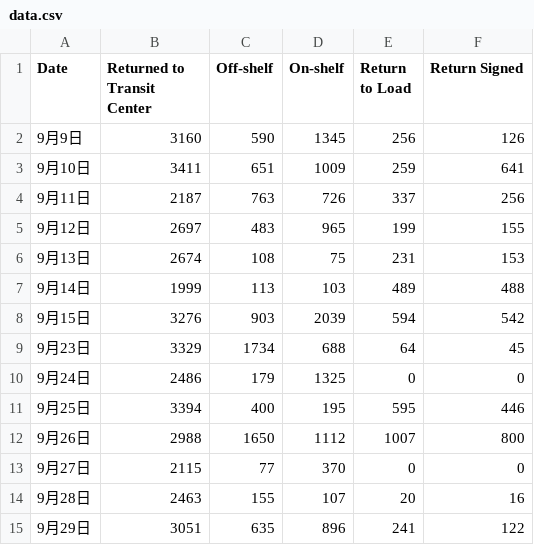
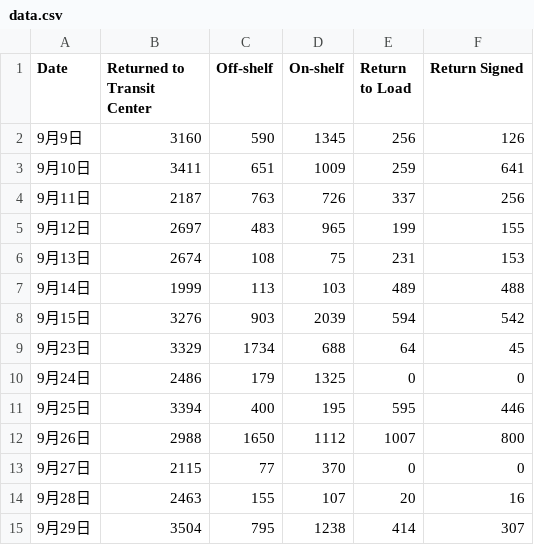
Before and after one commit to peijin0405/gofo-return-op-dashboard, a CSV file: data.csv, drawn as a sheet.

Commit message:
add 9/29 data

```diff
--- a/data.csv
+++ b/data.csv
@@ -14,2 +14,2 @@
 9月28日,2463,155,107,20,16
-9月29日,3051,635,896,241,122
+9月29日,3504,795,1238,414,307
```
